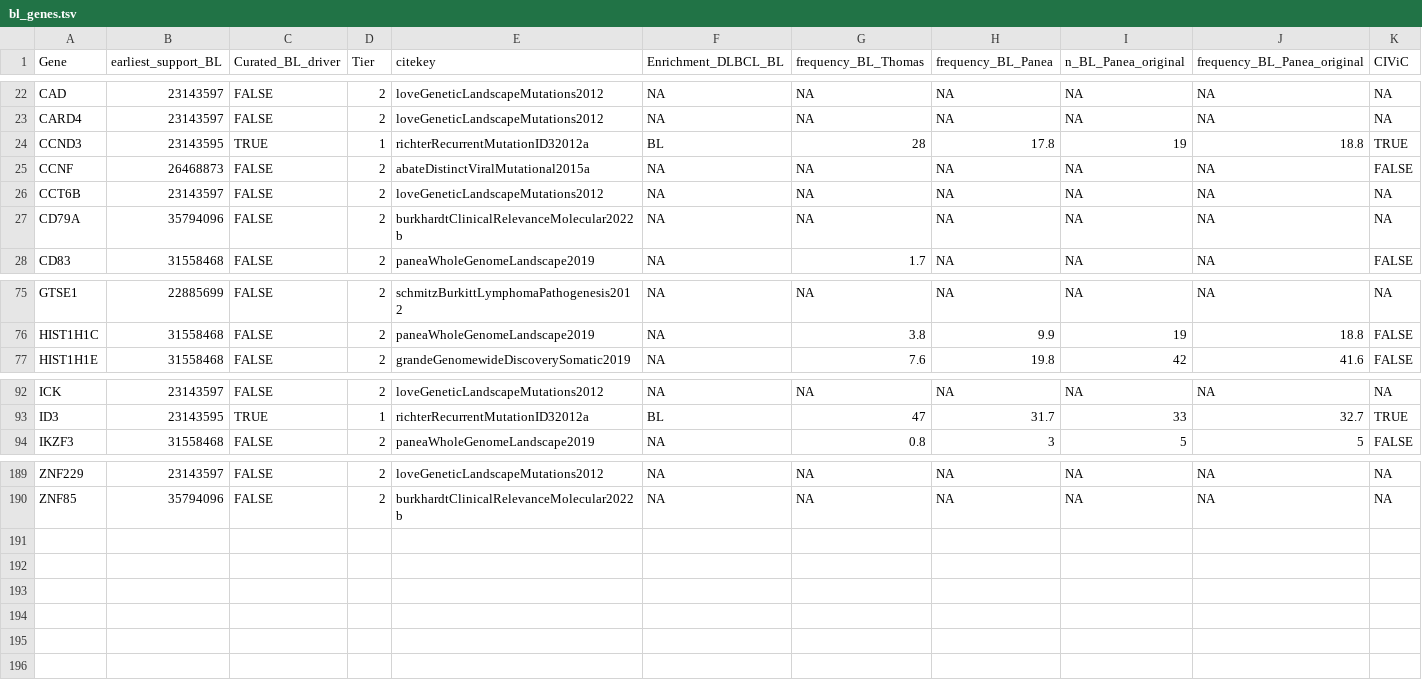
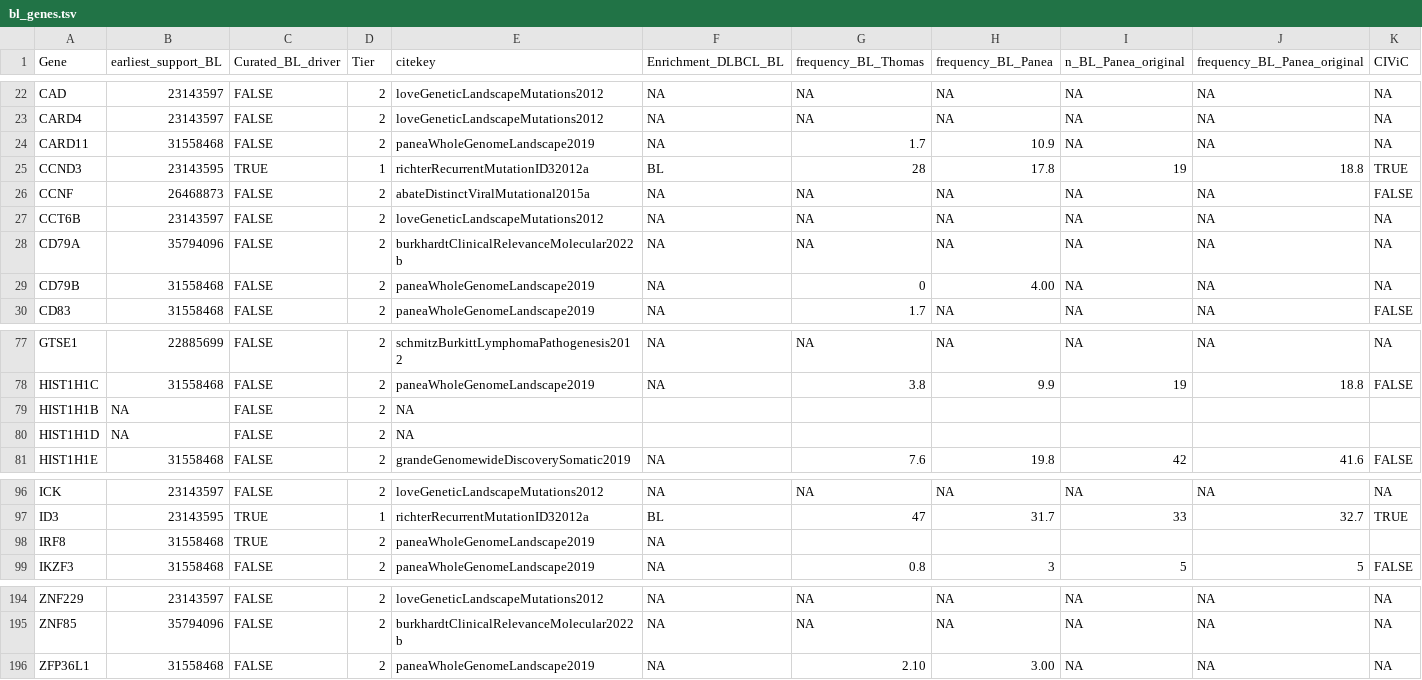
Before and after one commit to morinlab/LLMPP, a TSV file: resources/curated/bl_genes.tsv, drawn as a sheet; only a part is shown, gaps mark what is left out; rows hold the shown columns only; the diff names each change by its address in the sheet, - before the commit and + after, or states it on an @@ line.

```diff
--- a/resources/curated/bl_genes.tsv
+++ b/resources/curated/bl_genes.tsv
+row 24: CARD11 | 31558468 | FALSE | 2 | paneaWholeGenomeLandscape2019 | NA | 1.7 | 10.9 | NA | NA | NA
+row 29: CD79B | 31558468 | FALSE | 2 | paneaWholeGenomeLandscape2019 | NA | 0 | 4.00 | NA | NA | NA
+row 79: HIST1H1B | NA | FALSE | 2 | NA
+row 80: HIST1H1D | NA | FALSE | 2 | NA
+row 98: IRF8 | 31558468 | TRUE | 2 | paneaWholeGenomeLandscape2019 | NA
+row 196: ZFP36L1 | 31558468 | FALSE | 2 | paneaWholeGenomeLandscape2019 | NA | 2.10 | 3.00 | NA | NA | NA
```
Also changed, not shown: resources/curated/PMBL_HL_MGZL.tsv, resources/curated/fl_genes.tsv, 2 other files.
